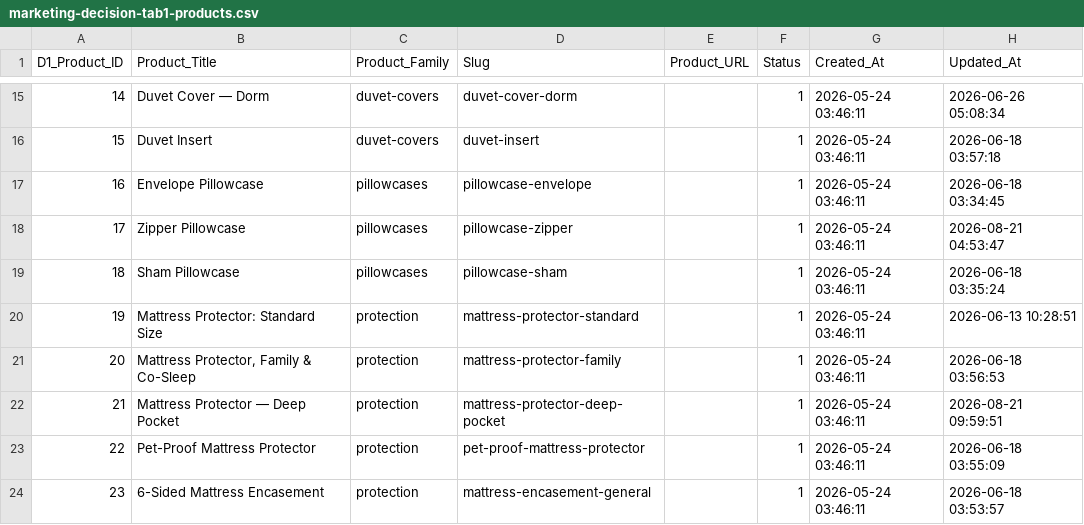
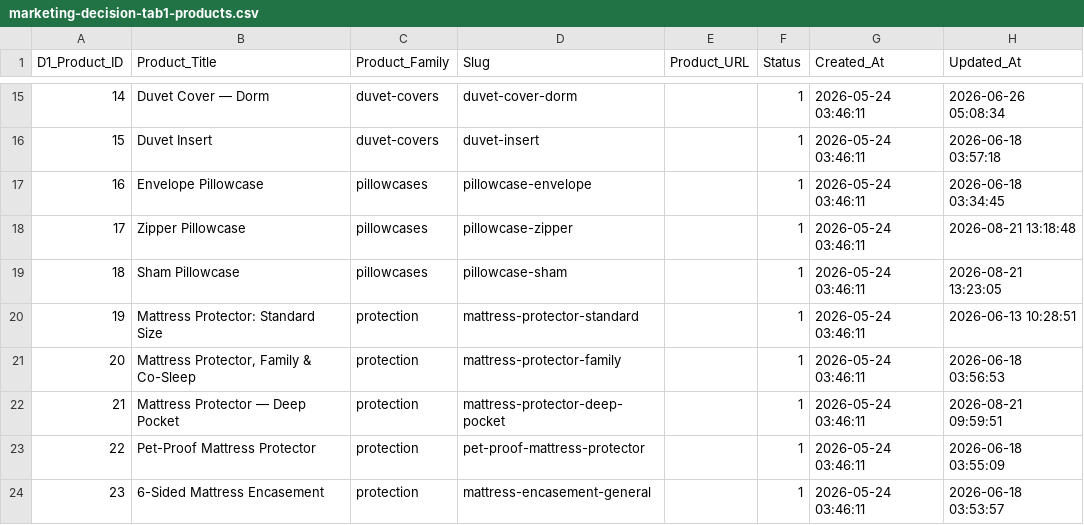
Before and after one commit to nara80/Rebuild-New-Web, a CSV file: 00_Issue/marketing-decision-tab1-products.csv, drawn as a sheet; only a part is shown, gaps mark what is left out.

```diff
--- a/00_Issue/marketing-decision-tab1-products.csv
+++ b/00_Issue/marketing-decision-tab1-products.csv
@@ -17,4 +17,4 @@
 "16","Envelope Pillowcase","pillowcases","pillowcase-envelope","","1","2026-05-24 03:46:11","2026-06-18 03:34:45"
-"17","Zipper Pillowcase","pillowcases","pillowcase-zipper","","1","2026-05-24 03:46:11","2026-08-21 04:53:47"
-"18","Sham Pillowcase","pillowcases","pillowcase-sham","","1","2026-05-24 03:46:11","2026-06-18 03:35:24"
+"17","Zipper Pillowcase","pillowcases","pillowcase-zipper","","1","2026-05-24 03:46:11","2026-08-21 13:18:48"
+"18","Sham Pillowcase","pillowcases","pillowcase-sham","","1","2026-05-24 03:46:11","2026-08-21 13:23:05"
 "19","Mattress Protector: Standard Size","protection","mattress-protector-standard","","1","2026-05-24 03:46:11","2026-06-13 10:28:51"
```
Also changed, not shown: 00_Issue/marketing-decision-tab2-product-niches.csv, 00_Issue/marketing-decision-tab3-product-collections.csv.
